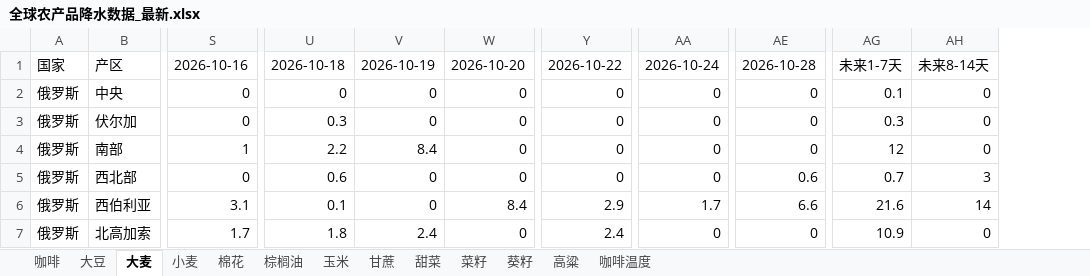
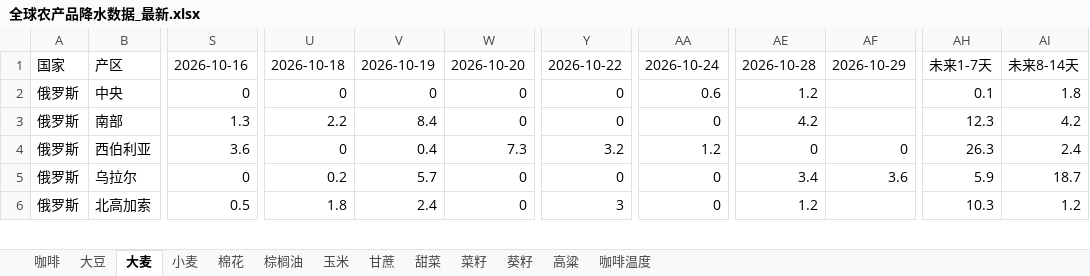
Before and after one commit to 2368846312-oss/ag-weather, an Excel workbook: 全球农产品降水数据_最新.xlsx, sheet 大麦, drawn as a sheet; only a part is shown, gaps mark what is left out; values as stored, in another font and other column widths than the file's, no cell formats; removed rows and columns are numbered as before the commit, all else as after; rows hold the shown columns only; the diff covers the shown part only; the diff names each change by its address in the sheet, - before the commit and + after, or states it on an @@ line.

```diff
--- a/全球农产品降水数据_最新.xlsx (sheet 大麦)
+++ b/全球农产品降水数据_最新.xlsx (sheet 大麦)
+column AF, rows 1-4: 2026-10-29 |  |  | 0
-column AG, rows 1-2: 未来1-7天 | 0.1; row 4: 12; rows 6-7: 21.6 | 10.9
-column AH, rows 1-2: 未来8-14天 | 0; row 4: 0; rows 6-7: 14 | 0
+column AH, rows 1-4: 未来1-7天 | 0.1 | 12.3 | 26.3; row 6: 10.3
+column AI, rows 1-4: 未来8-14天 | 1.8 | 4.2 | 2.4; row 6: 1.2
-AA2: 0
+AA2: 0.6
-AE2: 0
+AE2: 1.2
-row 3: 俄罗斯 | 伏尔加 | 0 | 0.3 | 0 | 0 | 0 | 0 | 0 | 0.3 | 0
-S3: 1
+S3: 1.3
-AE3: 0
+AE3: 4.2
-row 5: 俄罗斯 | 西北部 | 0 | 0.6 | 0 | 0 | 0 | 0 | 0.6 | 0.7 | 3
-S4: 3.1
+S4: 3.6
-U4: 0.1
+U4: 0
-V4: 0
+V4: 0.4
-W4: 8.4
+W4: 7.3
-Y4: 2.9
+Y4: 3.2
-AA4: 1.7
+AA4: 1.2
-AE4: 6.6
+AE4: 0
+row 5: 俄罗斯 | 乌拉尔 | 0 | 0.2 | 5.7 | 0 | 0 | 0 | 3.4 | 3.6 | 5.9 | 18.7
-S6: 1.7
+S6: 0.5
-Y6: 2.4
+Y6: 3
-AE6: 0
+AE6: 1.2
```
Also changed, not shown: 3 added rows, 2 removed rows and 68 edited cells elsewhere in this sheet, sheet 玉米, sheet 小麦, sheet 大豆, sheet 咖啡温度, sheet 菜籽, sheet 葵籽, 6 more sheets, cell formats, VHI_Data/VHI_最近6周汇总.xlsx.
